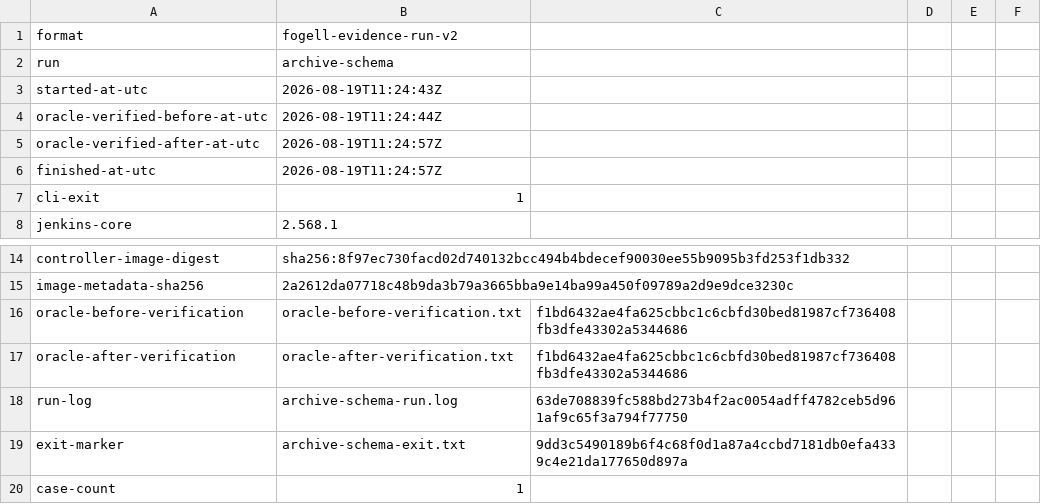
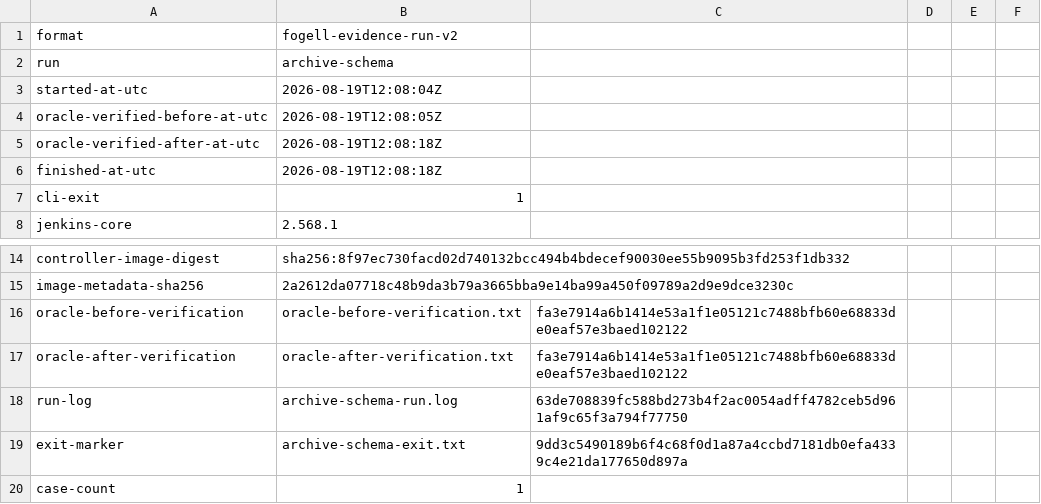
Before and after one commit to SuperBadLabs/Fogell, a TSV file: evidence/20260818-fg-177-measurement/runs/archive-schema/archive-schema-run-manifest.tsv, drawn as a sheet; only a part is shown, gaps mark what is left out.

```diff
--- a/evidence/20260818-fg-177-measurement/runs/archive-schema/archive-schema-run-manifest.tsv
+++ b/evidence/20260818-fg-177-measurement/runs/archive-schema/archive-schema-run-manifest.tsv
@@ -2,6 +2,6 @@ format	fogell-evidence-run-v2
 run	archive-schema
-started-at-utc	2026-08-19T11:24:43Z
-oracle-verified-before-at-utc	2026-08-19T11:24:44Z
-oracle-verified-after-at-utc	2026-08-19T11:24:57Z
-finished-at-utc	2026-08-19T11:24:57Z
+started-at-utc	2026-08-19T12:08:04Z
+oracle-verified-before-at-utc	2026-08-19T12:08:05Z
+oracle-verified-after-at-utc	2026-08-19T12:08:18Z
+finished-at-utc	2026-08-19T12:08:18Z
 cli-exit	1
@@ -15,4 +15,4 @@ controller-image-digest	sha256:8f97ec730facd02d740132bcc494b4bdecef90030ee55b909
 image-metadata-sha256	2a2612da07718c48b9da3b79a3665bba9e14ba99a450f09789a2d9e9dce3230c
-oracle-before-verification	oracle-before-verification.txt	f1bd6432ae4fa625cbbc1c6cbfd30bed81987cf736408fb3dfe43302a5344686
-oracle-after-verification	oracle-after-verification.txt	f1bd6432ae4fa625cbbc1c6cbfd30bed81987cf736408fb3dfe43302a5344686
+oracle-before-verification	oracle-before-verification.txt	fa3e7914a6b1414e53a1f1e05121c7488bfb60e68833de0eaf57e3baed102122
+oracle-after-verification	oracle-after-verification.txt	fa3e7914a6b1414e53a1f1e05121c7488bfb60e68833de0eaf57e3baed102122
 run-log	archive-schema-run.log	63de708839fc588bd273b4f2ac0054adff4782ceb5d961af9c65f3a794f77750
```
Also changed, not shown: evidence/20260818-fg-177-measurement/runs/probes/probe-run-manifest.tsv, 18 other files.
